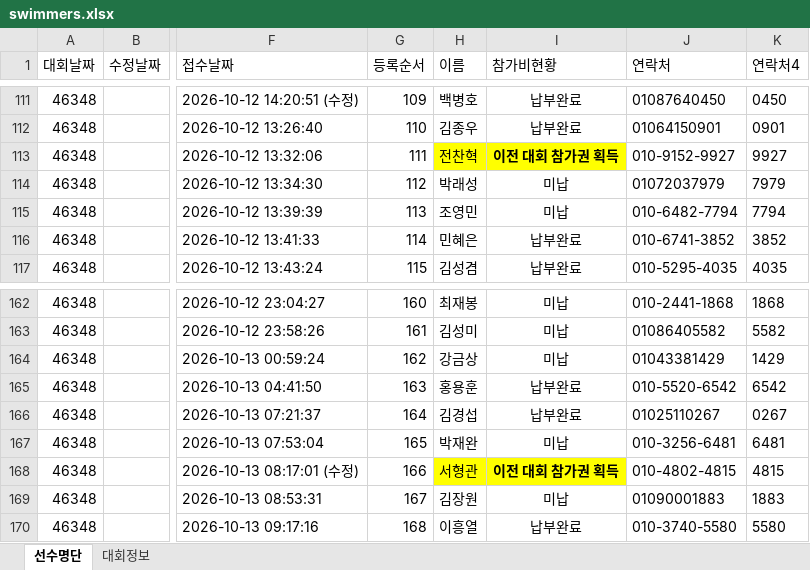
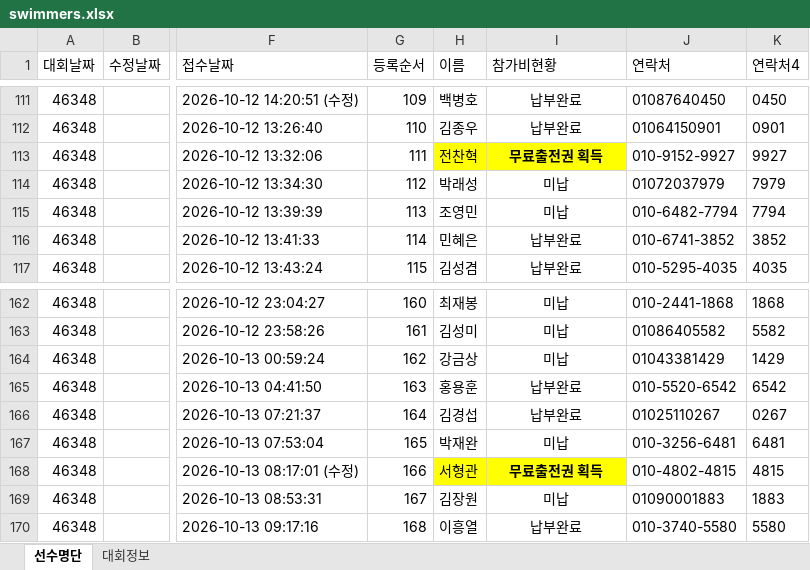
Before and after one commit to jman7715/swimming-search, an Excel workbook: swimmers.xlsx, sheet 선수명단, drawn as a sheet; only a part is shown, gaps mark what is left out; values as stored, in another font and other column widths than the file's, no borders; the diff covers the shown part only; the diff names each change by its address in the sheet, - before the commit and + after, or states it on an @@ line.

Commit message:
Add files via upload

```diff
--- a/swimmers.xlsx (sheet 선수명단)
+++ b/swimmers.xlsx (sheet 선수명단)
-I113 (참가비현황): 이전 대회 참가권 획득
+I113 (참가비현황): 무료출전권 획득
-I168 (참가비현황): 이전 대회 참가권 획득
+I168 (참가비현황): 무료출전권 획득
```
Also changed, not shown: 19 added rows and 13 edited cells elsewhere in this sheet.
